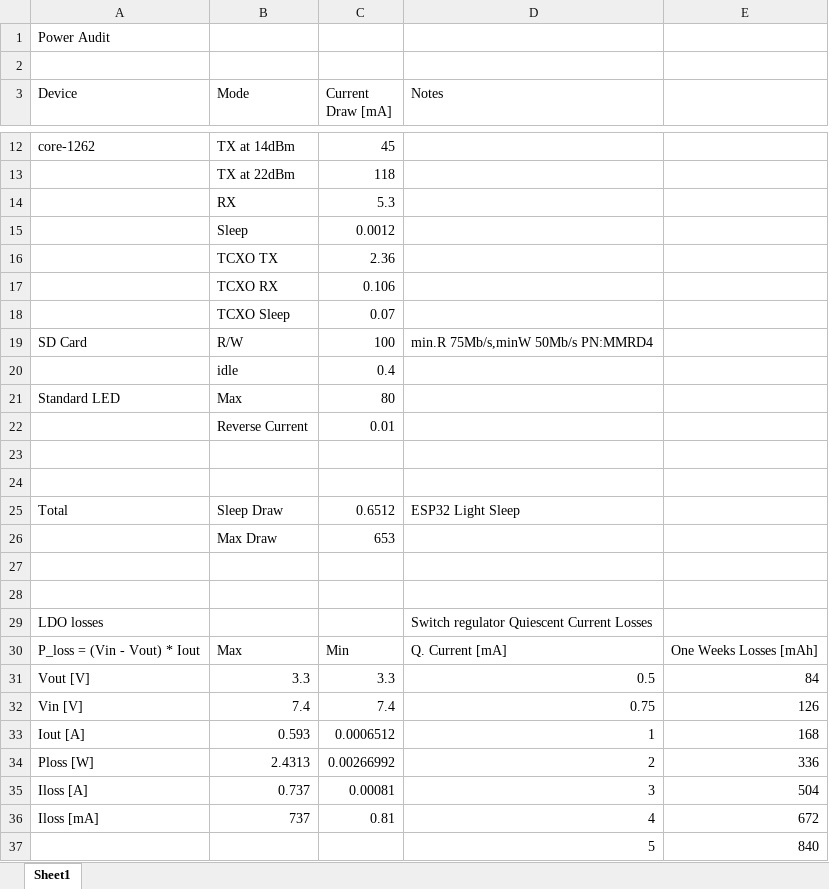
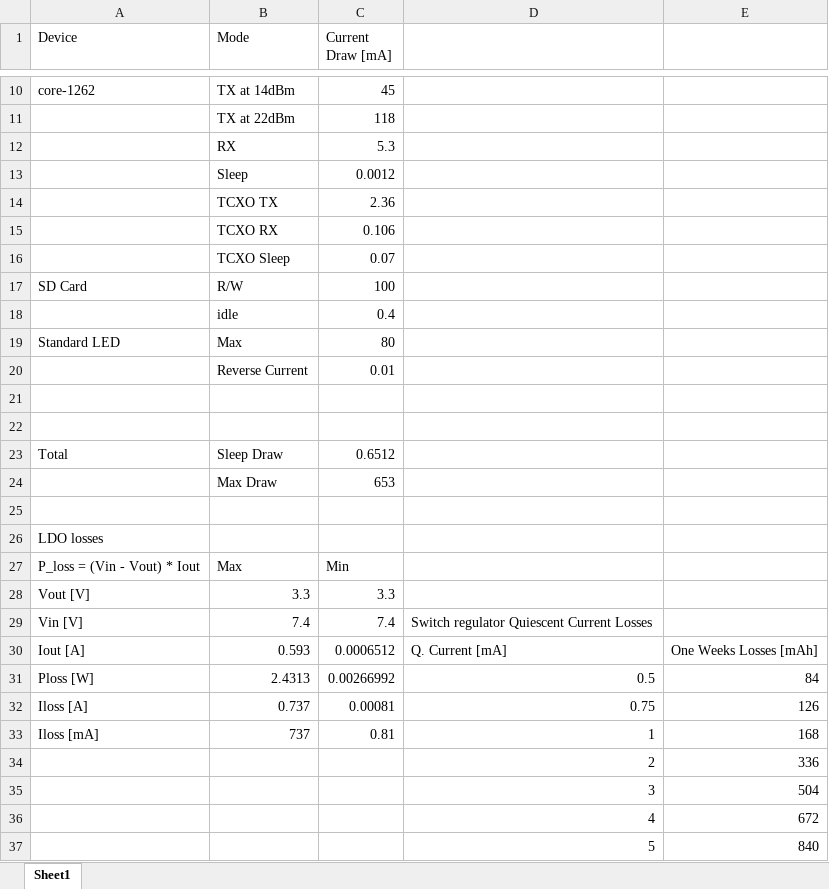
Before and after one commit to flora-comms/flora-hardware, an Excel workbook: pcb-references/power/power-audit.xlsx, sheet Sheet1, drawn as a sheet; only a part is shown, gaps mark what is left out; values as stored, in another font and other column widths than the file's, no cell formats; table styles not drawn; removed rows and columns are numbered as before the commit, all else as after; the diff names each change by its address in the sheet, - before the commit and + after, or states it on an @@ line.

Commit message:
Update power-audit.xlsx

```diff
--- a/pcb-references/power/power-audit.xlsx (sheet Sheet1)
+++ b/pcb-references/power/power-audit.xlsx (sheet Sheet1)
-row 1: Power Audit
-row 2: (empty)
-D1: Notes
+D1: (empty)
-D17: min.R 75Mb/s,minW 50Mb/s PN:MMRD4
+D17: (empty)
-D23: ESP32 Light Sleep
+D23: (empty)
-A26 (Device): (empty)
+A26 (Device): LDO losses
-row 29: LDO losses |  |  | Switch regulator Quiescent Current Losses
-D27: Q. Current [mA]
+D27: (empty)
-E27: One Weeks Losses [mAh]
+E27: (empty)
-D28: 0.5
+D28: (empty)
-E28: 84
+E28: (empty)
-D29: 0.75
+D29: Switch regulator Quiescent Current Losses
-E29: 126
+E29: (empty)
-D30: 1
+D30: Q. Current [mA]
-E30: 168
+E30: One Weeks Losses [mAh]
-D31: 2
+D31: 0.5
-E31: 336
+E31: 84
-D32: 3
+D32: 0.75
-E32: 504
+E32: 126
-D33: 4
+D33: 1
-E33: 672
+E33: 168
+row 34:  |  |  | 2 | 336
+row 35:  |  |  | 3 | 504
+row 36:  |  |  | 4 | 672
```
Also changed, not shown: cell formats, formulas that keep their value.
